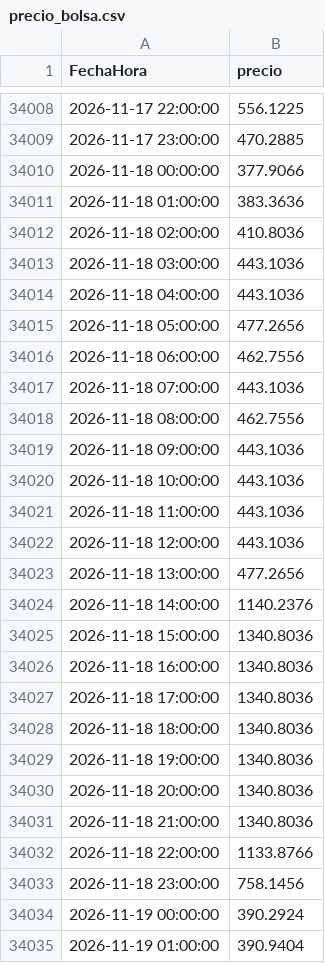
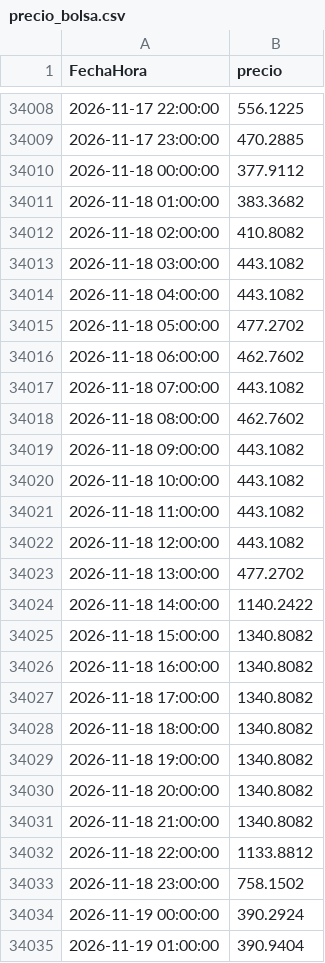
Before and after one commit to tomasjuca1-sudo/VatioPlan, a CSV file: data/precio_bolsa.csv, drawn as a sheet; only a part is shown, gaps mark what is left out; the diff covers the shown part only.

```diff
--- a/data/precio_bolsa.csv
+++ b/data/precio_bolsa.csv
@@ -34009,26 +34009,26 @@ FechaHora,precio
 2026-11-17 23:00:00,470.2885
-2026-11-18 00:00:00,377.9066
-2026-11-18 01:00:00,383.3636
-2026-11-18 02:00:00,410.8036
-2026-11-18 03:00:00,443.1036
-2026-11-18 04:00:00,443.1036
-2026-11-18 05:00:00,477.2656
-2026-11-18 06:00:00,462.7556
-2026-11-18 07:00:00,443.1036
-2026-11-18 08:00:00,462.7556
-2026-11-18 09:00:00,443.1036
-2026-11-18 10:00:00,443.1036
-2026-11-18 11:00:00,443.1036
-2026-11-18 12:00:00,443.1036
-2026-11-18 13:00:00,477.2656
-2026-11-18 14:00:00,1140.2376
-2026-11-18 15:00:00,1340.8036
-2026-11-18 16:00:00,1340.8036
-2026-11-18 17:00:00,1340.8036
-2026-11-18 18:00:00,1340.8036
-2026-11-18 19:00:00,1340.8036
-2026-11-18 20:00:00,1340.8036
-2026-11-18 21:00:00,1340.8036
-2026-11-18 22:00:00,1133.8766
-2026-11-18 23:00:00,758.1456
+2026-11-18 00:00:00,377.9112
+2026-11-18 01:00:00,383.3682
+2026-11-18 02:00:00,410.8082
+2026-11-18 03:00:00,443.1082
+2026-11-18 04:00:00,443.1082
+2026-11-18 05:00:00,477.2702
+2026-11-18 06:00:00,462.7602
+2026-11-18 07:00:00,443.1082
+2026-11-18 08:00:00,462.7602
+2026-11-18 09:00:00,443.1082
+2026-11-18 10:00:00,443.1082
+2026-11-18 11:00:00,443.1082
+2026-11-18 12:00:00,443.1082
+2026-11-18 13:00:00,477.2702
+2026-11-18 14:00:00,1140.2422
+2026-11-18 15:00:00,1340.8082
+2026-11-18 16:00:00,1340.8082
+2026-11-18 17:00:00,1340.8082
+2026-11-18 18:00:00,1340.8082
+2026-11-18 19:00:00,1340.8082
+2026-11-18 20:00:00,1340.8082
+2026-11-18 21:00:00,1340.8082
+2026-11-18 22:00:00,1133.8812
+2026-11-18 23:00:00,758.1502
 2026-11-19 00:00:00,390.2924
```
Also changed, not shown: 24 added rows elsewhere in this file, data/AporEner.csv, salidas/evaluacion.csv, 16 other files.
